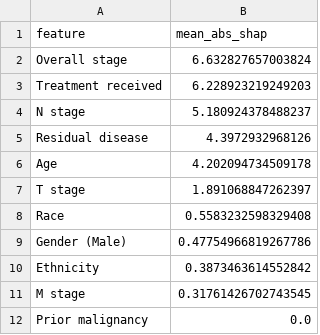
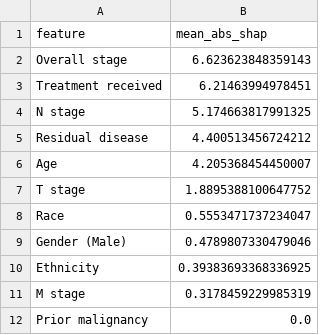
Before and after one commit to Anmol-singh57/survival-analysis-gi-cancers, a CSV file: Results/shap_importance_stad.csv, drawn as a sheet.

```diff
--- a/Results/shap_importance_stad.csv
+++ b/Results/shap_importance_stad.csv
@@ -1,12 +1,12 @@
 feature,mean_abs_shap
-Overall stage,6.632827657003824
-Treatment received,6.228923219249203
-N stage,5.180924378488237
-Residual disease,4.3972932968126
-Age,4.202094734509178
-T stage,1.891068847262397
-Race,0.5583232598329408
-Gender (Male),0.47754966819267786
-Ethnicity,0.3873463614552842
-M stage,0.31761426702743545
+Overall stage,6.623623848359143
+Treatment received,6.21463994978451
+N stage,5.174663817991325
+Residual disease,4.400513456724212
+Age,4.205368454450007
+T stage,1.8895388100647752
+Race,0.5553471737234047
+Gender (Male),0.4789807330479046
+Ethnicity,0.39383693368336925
+M stage,0.3178459229985319
 Prior malignancy,0.0
```
Also changed, not shown: Results/shap_importance_coad.csv, Results/shap_importance_read.csv, 7 other files.
